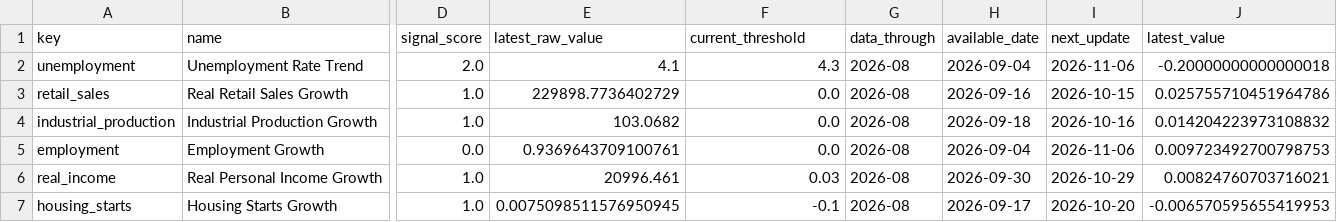
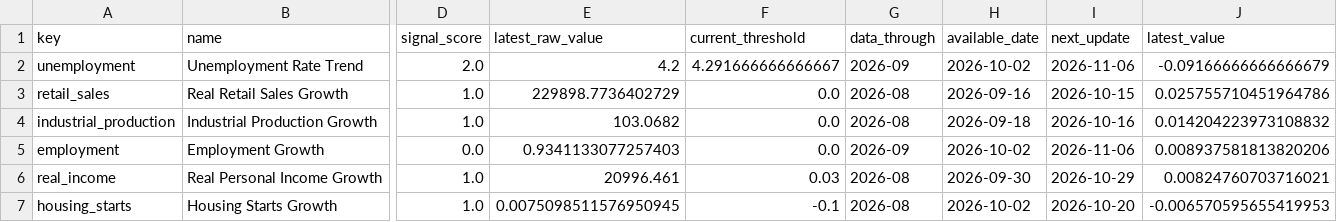
Before and after one commit to actuallyfin/actuallyfinance-site, a CSV file: recession-timing-dashboard/current_indicators.csv, drawn as a sheet; only a part is shown, gaps mark what is left out; the diff names each change by its address in the sheet, - before the commit and + after, or states it on an @@ line.

```diff
--- a/recession-timing-dashboard/current_indicators.csv
+++ b/recession-timing-dashboard/current_indicators.csv
-E2 (latest_raw_value): 4.1
+E2 (latest_raw_value): 4.2
-F2 (current_threshold): 4.3
+F2 (current_threshold): 4.291666666666667
-G2 (data_through): 2026-08
+G2 (data_through): 2026-09
-H2 (available_date): 2026-09-04
+H2 (available_date): 2026-10-02
-J2 (latest_value): -0.20000000000000018
+J2 (latest_value): -0.09166666666666679
-E5 (latest_raw_value): 0.9369643709100761
+E5 (latest_raw_value): 0.9341133077257403
-G5 (data_through): 2026-08
+G5 (data_through): 2026-09
-H5 (available_date): 2026-09-04
+H5 (available_date): 2026-10-02
-J5 (latest_value): 0.009723492700798753
+J5 (latest_value): 0.008937581813820206
-H7 (available_date): 2026-09-17
+H7 (available_date): 2026-10-02
```
Also changed, not shown: recession-timing-dashboard/monthly_signal.csv, recession-timing-dashboard/monthly_signal_10m.csv, 9 other files.
